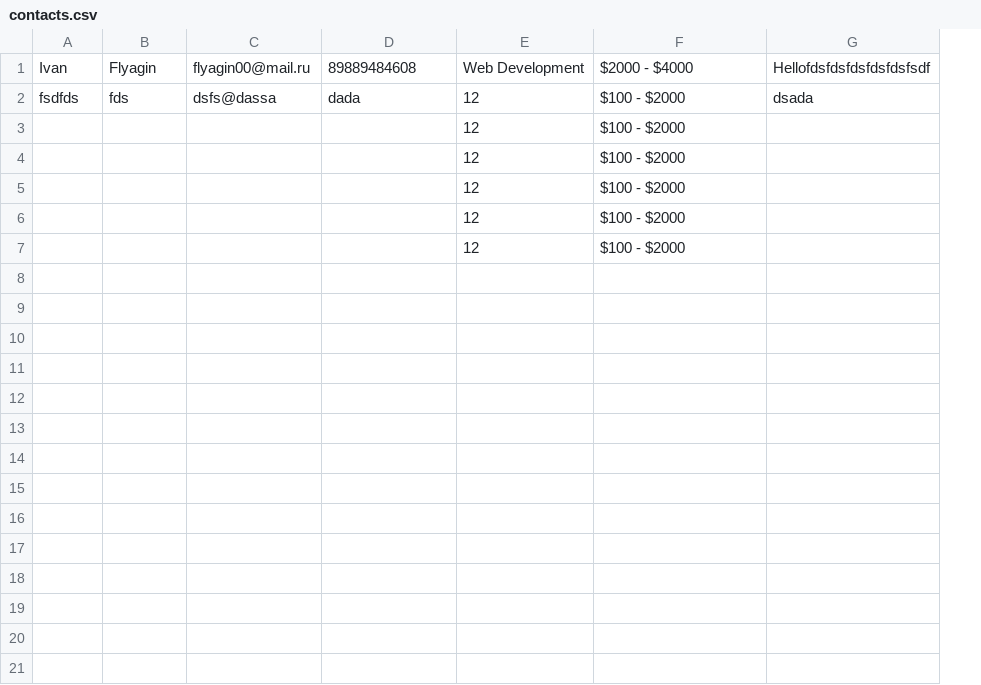
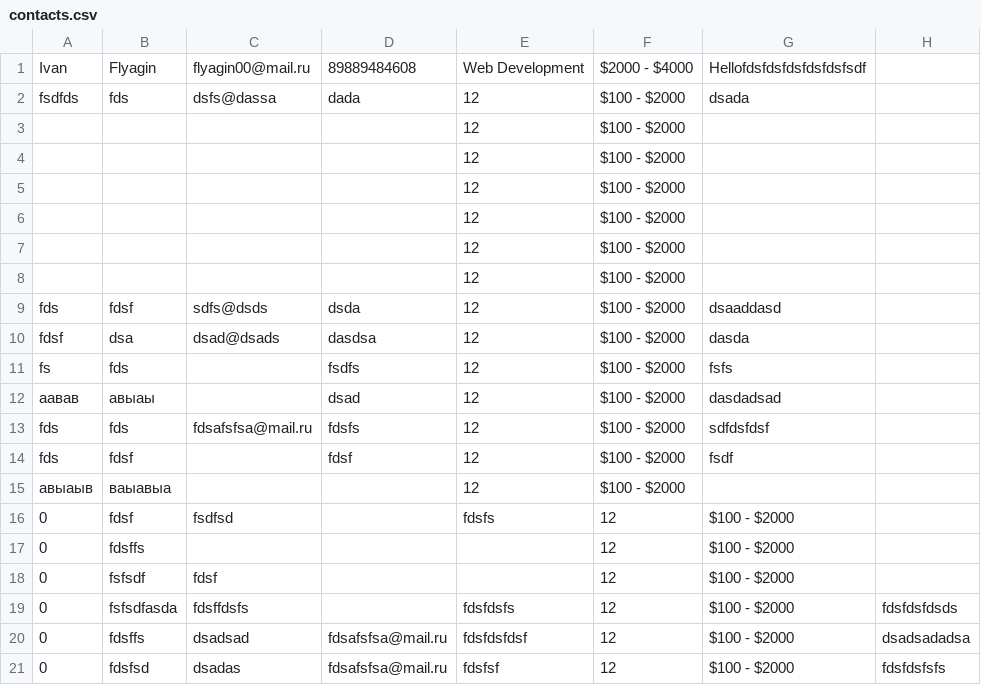
Before and after one commit to Flyashik/RazorPagesLab3, a CSV file: contacts.csv, drawn as a sheet; removed rows and columns are numbered as before the commit, all else as after; the diff names each change by its address in the sheet, - before the commit and + after, or states it on an @@ line.

```diff
--- a/contacts.csv
+++ b/contacts.csv
+column F, rows 1-7: $2000 - $4000 | $100 - $2000 | $100 - $2000 | $100 - $2000 | $100 - $2000 | $100 - $2000 | $100 - $2000
-column G, rows 1-2: Hellofdsfdsfdsfdsfdsfsdf | dsada
+column H, empty
-G1: $2000 - $4000
+G1: Hellofdsfdsfdsfdsfdsfsdf
-G2: $100 - $2000
+G2: dsada
-G3:G7: $100 - $2000
+G3:G7: (empty)
+row 8:  |  |  |  | 12 | $100 - $2000
+row 9: fds | fdsf | sdfs@dsds | dsda | 12 | $100 - $2000 | dsaaddasd
+row 10: fdsf | dsa | dsad@dsads | dasdsa | 12 | $100 - $2000 | dasda
+row 11: fs | fds |  | fsdfs | 12 | $100 - $2000 | fsfs
+row 12: аавав | авыаы |  | dsad | 12 | $100 - $2000 | dasdadsad
+row 13: fds | fds | fdsafsfsa@mail.ru | fdsfs | 12 | $100 - $2000 | sdfdsfdsf
+row 14: fds | fdsf |  | fdsf | 12 | $100 - $2000 | fsdf
+row 15: авыаыв | ваыавыа |  |  | 12 | $100 - $2000
+row 16: 0 | fdsf | fsdfsd |  | fdsfs | 12 | $100 - $2000
+row 17: 0 | fdsffs |  |  |  | 12 | $100 - $2000
+row 18: 0 | fsfsdf | fdsf |  |  | 12 | $100 - $2000
+row 19: 0 | fsfsdfasda | fdsffdsfs |  | fdsfdsfs | 12 | $100 - $2000 | fdsfdsfdsds
+row 20: 0 | fdsffs | dsadsad | fdsafsfsa@mail.ru | fdsfdsfdsf | 12 | $100 - $2000 | dsadsadadsa
+row 21: 0 | fdsfsd | dsadas | fdsafsfsa@mail.ru | fdsfsf | 12 | $100 - $2000 | fdsfdsfsfs
```
Also changed, not shown: 6 other files.
